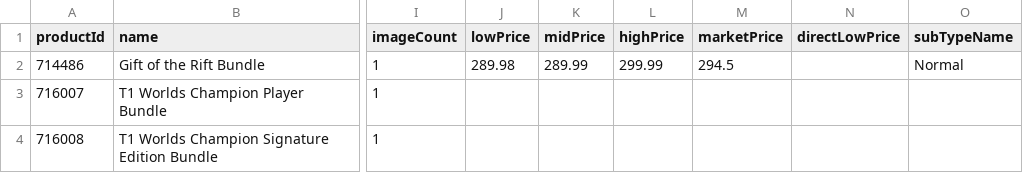
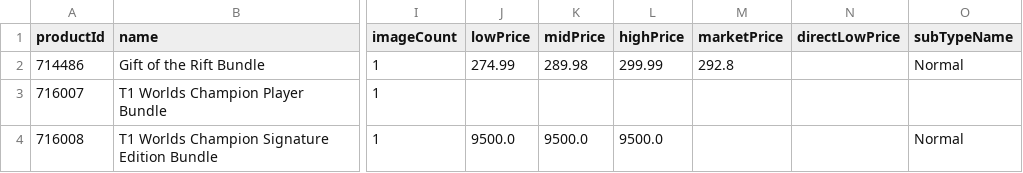
Before and after one commit to MXTradeApps/riftrades, a CSV file: public/price-guide/set_3.csv, drawn as a sheet; only a part is shown, gaps mark what is left out; the diff names each change by its address in the sheet, - before the commit and + after, or states it on an @@ line.

```diff
--- a/public/price-guide/set_3.csv
+++ b/public/price-guide/set_3.csv
-J2 (lowPrice): 289.98
+J2 (lowPrice): 274.99
-K2 (midPrice): 289.99
+K2 (midPrice): 289.98
-M2 (marketPrice): 294.5
+M2 (marketPrice): 292.8
-J4 (lowPrice): (empty)
+J4 (lowPrice): 9500.0
-K4 (midPrice): (empty)
+K4 (midPrice): 9500.0
-L4 (highPrice): (empty)
+L4 (highPrice): 9500.0
-O4 (subTypeName): (empty)
+O4 (subTypeName): Normal
```
Also changed, not shown: public/price-guide/set_1.csv, public/price-guide/set_10.csv, 13 other files.
